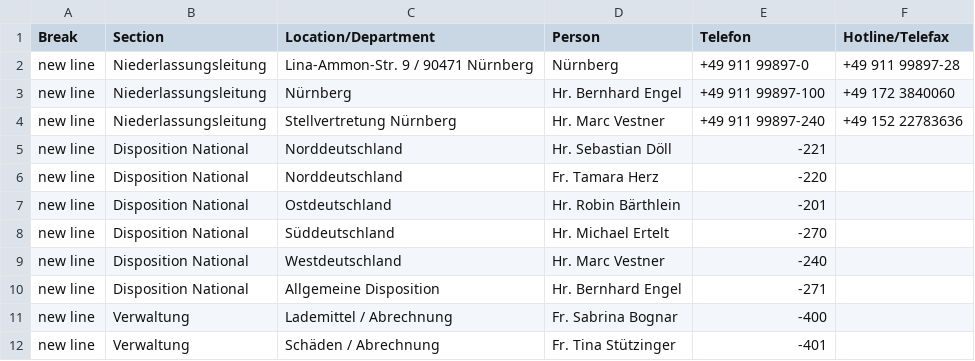
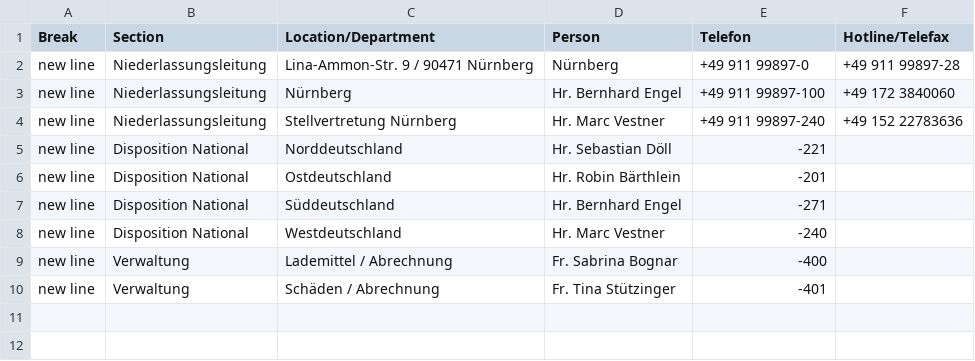
Before and after one commit to NeufraIT/neufra.eu, a CSV file: src/assets/files/locations/Personal DE.xlsx - NUE.csv, drawn as a sheet.

Commit message:
Update NUE.csv

```diff
--- a/src/assets/files/locations/Personal DE.xlsx - NUE.csv
+++ b/src/assets/files/locations/Personal DE.xlsx - NUE.csv
@@ -5,7 +5,5 @@ new line,Niederlassungsleitung,Stellvertretung Nürnberg ,Hr. Marc Vestner ,+49
 new line,Disposition National,Norddeutschland,Hr. Sebastian Döll ,-221,
-new line,Disposition National,Norddeutschland,Fr. Tamara Herz ,-220,
 new line,Disposition National,Ostdeutschland,Hr. Robin Bärthlein ,-201,
-new line,Disposition National,Süddeutschland,Hr. Michael Ertelt ,-270,
+new line,Disposition National,Süddeutschland,Hr. Bernhard Engel ,-271,
 new line,Disposition National,Westdeutschland,Hr. Marc Vestner ,-240,
-new line,Disposition National,Allgemeine Disposition,Hr. Bernhard Engel ,-271,
 new line,Verwaltung,Lademittel / Abrechnung ,Fr. Sabrina Bognar ,-400,
```
